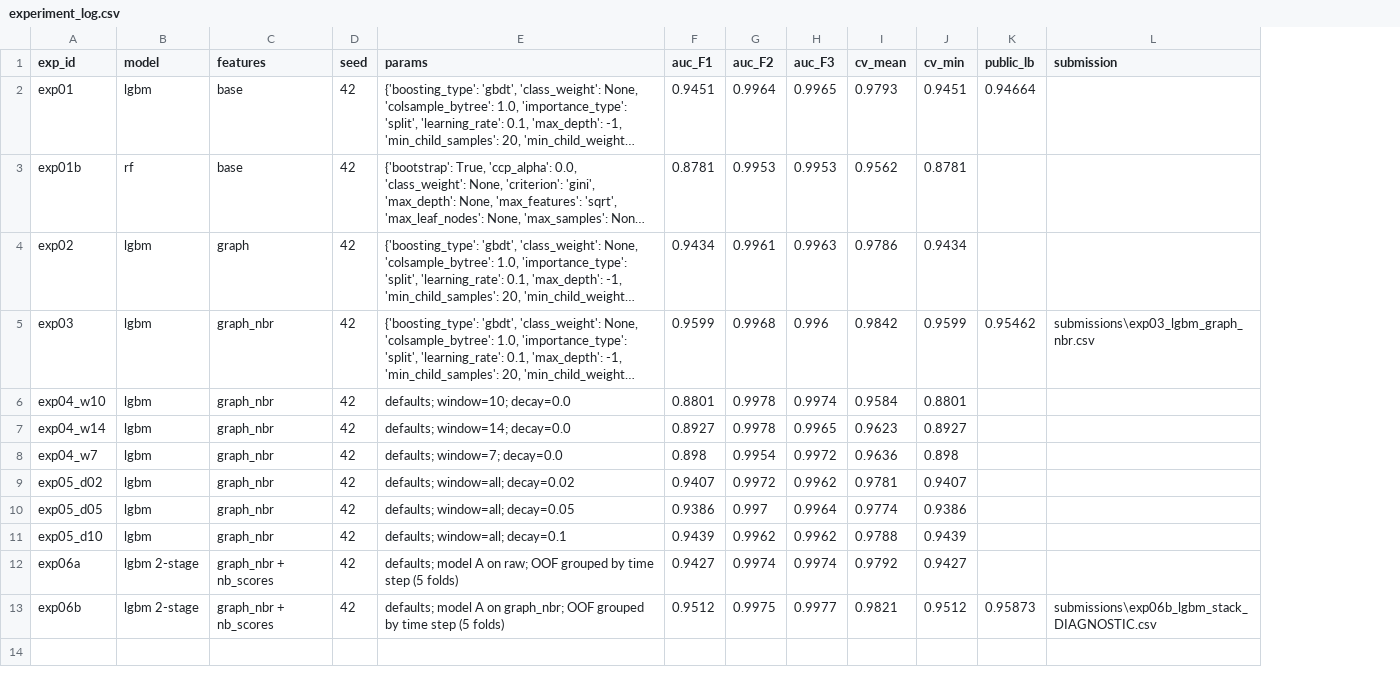
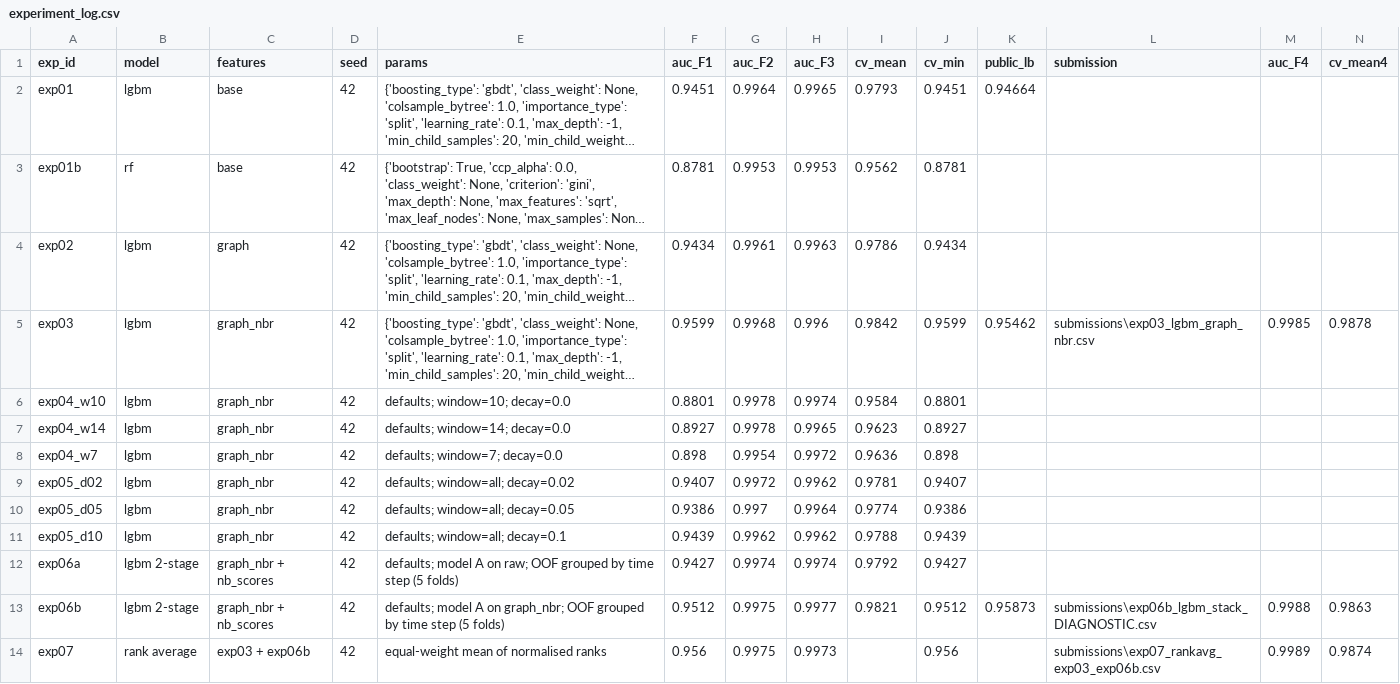
Before and after one commit to tanbeng123/bt4012-e1139091-kaggle-2026, a CSV file: experiment_log.csv, drawn as a sheet; long unchanged cells end in …; the diff names each change by its address in the sheet, - before the commit and + after, or states it on an @@ line.

Commit message:
Section 11: four-fold validation, rule R2, exp03+exp06b rank-average ensemble; fix log overwrite

```diff
--- a/experiment_log.csv
+++ b/experiment_log.csv
+column M (auc_F4), rows 5-13: 0.9985 |  |  |  |  |  |  |  | 0.9988
+column N (cv_mean4), rows 5-13: 0.9878 |  |  |  |  |  |  |  | 0.9863
+row 14: exp07 | rank average | exp03 + exp06b | 42 | equal-weight mean of normalised ranks | 0.956 | 0.9975 | 0.9973 |  | 0.956 |  | submissions\exp07_rankavg_exp03_exp06b.csv | 0.9989 | 0.9874
```
Also changed, not shown: 2 other files.
